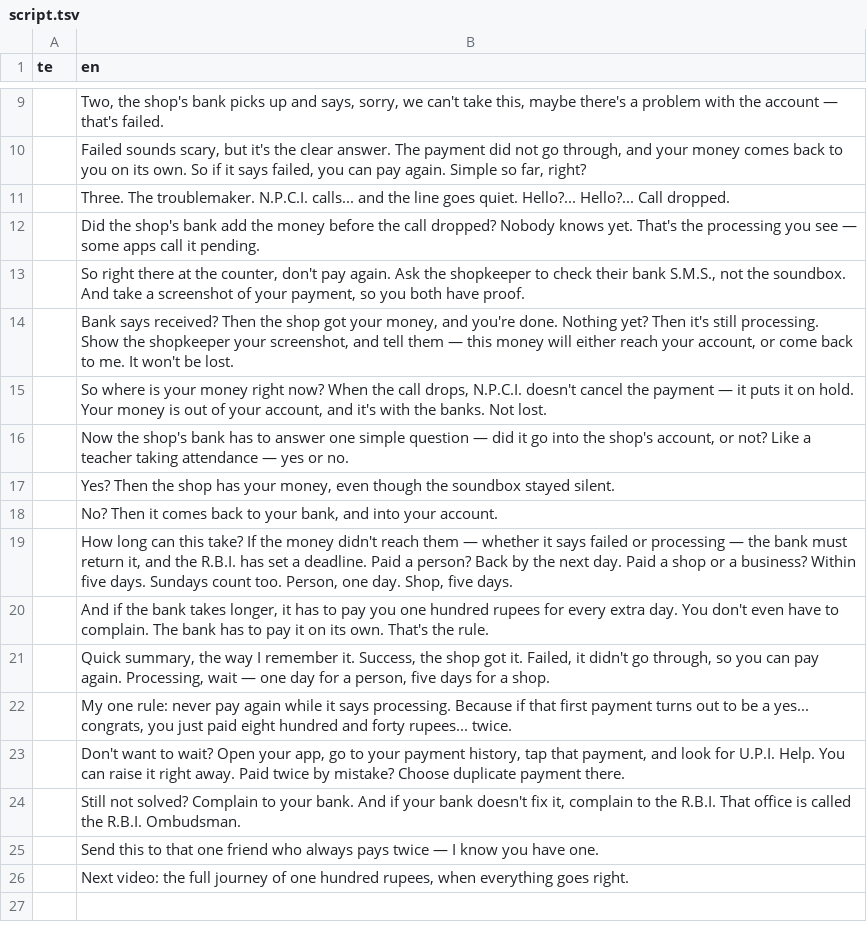
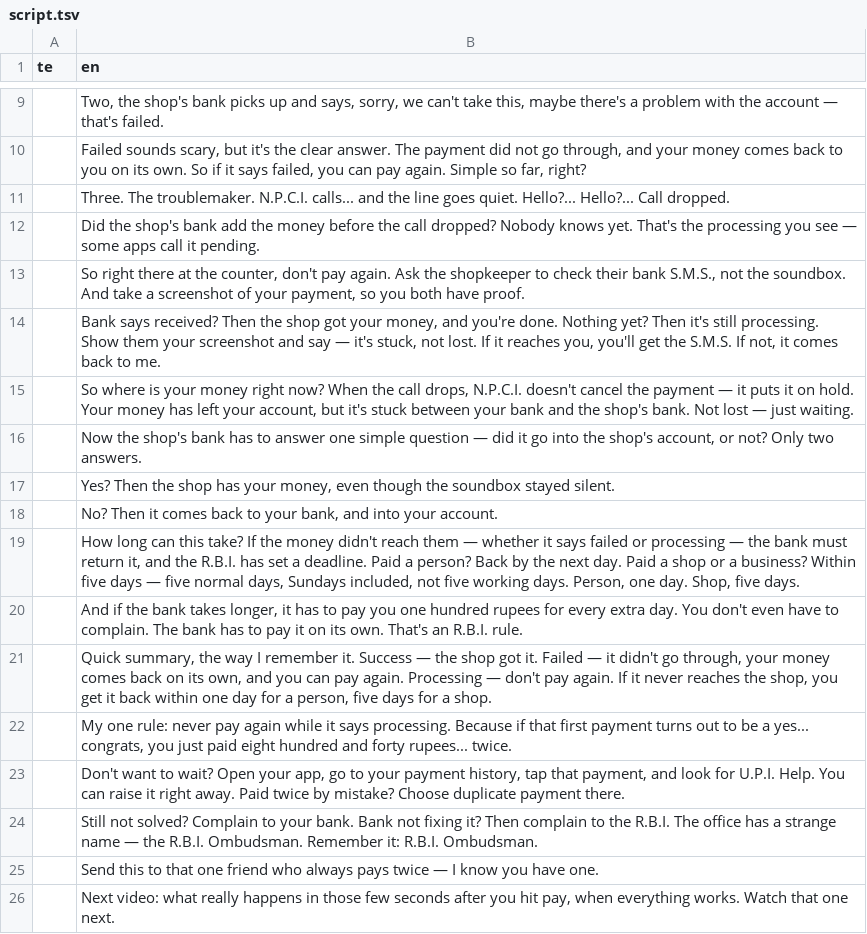
Before and after one commit to mkmk749278/Creator, a TSV file: projects/upi-money-deducted/script.tsv, drawn as a sheet; only a part is shown, gaps mark what is left out.

```diff
--- a/projects/upi-money-deducted/script.tsv
+++ b/projects/upi-money-deducted/script.tsv
@@ -13,14 +13,14 @@ te	en
 	So right there at the counter, don't pay again. Ask the shopkeeper to check their bank S.M.S., not the soundbox. And take a screenshot of your payment, so you both have proof.
-	Bank says received? Then the shop got your money, and you're done. Nothing yet? Then it's still processing. Show the shopkeeper your screenshot, and tell them — this money will either reach your account, or come back to me. It won't be lost.
-	So where is your money right now? When the call drops, N.P.C.I. doesn't cancel the payment — it puts it on hold. Your money is out of your account, and it's with the banks. Not lost.
-	Now the shop's bank has to answer one simple question — did it go into the shop's account, or not? Like a teacher taking attendance — yes or no.
+	Bank says received? Then the shop got your money, and you're done. Nothing yet? Then it's still processing. Show them your screenshot and say — it's stuck, not lost. If it reaches you, you'll get the S.M.S. If not, it comes back to me.
+	So where is your money right now? When the call drops, N.P.C.I. doesn't cancel the payment — it puts it on hold. Your money has left your account, but it's stuck between your bank and the shop's bank. Not lost — just waiting.
+	Now the shop's bank has to answer one simple question — did it go into the shop's account, or not? Only two answers.
 	Yes? Then the shop has your money, even though the soundbox stayed silent.
 	No? Then it comes back to your bank, and into your account.
-	How long can this take? If the money didn't reach them — whether it says failed or processing — the bank must return it, and the R.B.I. has set a deadline. Paid a person? Back by the next day. Paid a shop or a business? Within five days. Sundays count too. Person, one day. Shop, five days.
-	And if the bank takes longer, it has to pay you one hundred rupees for every extra day. You don't even have to complain. The bank has to pay it on its own. That's the rule.
-	Quick summary, the way I remember it. Success, the shop got it. Failed, it didn't go through, so you can pay again. Processing, wait — one day for a person, five days for a shop.
+	How long can this take? If the money didn't reach them — whether it says failed or processing — the bank must return it, and the R.B.I. has set a deadline. Paid a person? Back by the next day. Paid a shop or a business? Within five days — five normal days, Sundays included, not five working days. Person, one day. Shop, five days.
+	And if the bank takes longer, it has to pay you one hundred rupees for every extra day. You don't even have to complain. The bank has to pay it on its own. That's an R.B.I. rule.
+	Quick summary, the way I remember it. Success — the shop got it. Failed — it didn't go through, your money comes back on its own, and you can pay again. Processing — don't pay again. If it never reaches the shop, you get it back within one day for a person, five days for a shop.
 	My one rule: never pay again while it says processing. Because if that first payment turns out to be a yes... congrats, you just paid eight hundred and forty rupees... twice.
 	Don't want to wait? Open your app, go to your payment history, tap that payment, and look for U.P.I. Help. You can raise it right away. Paid twice by mistake? Choose duplicate payment there.
-	Still not solved? Complain to your bank. And if your bank doesn't fix it, complain to the R.B.I. That office is called the R.B.I. Ombudsman.
+	Still not solved? Complain to your bank. Bank not fixing it? Then complain to the R.B.I. The office has a strange name — the R.B.I. Ombudsman. Remember it: R.B.I. Ombudsman.
 	Send this to that one friend who always pays twice — I know you have one.
-	Next video: the full journey of one hundred rupees, when everything goes right.
+	Next video: what really happens in those few seconds after you hit pay, when everything works. Watch that one next.
```
Also changed, not shown: 4 other files.
